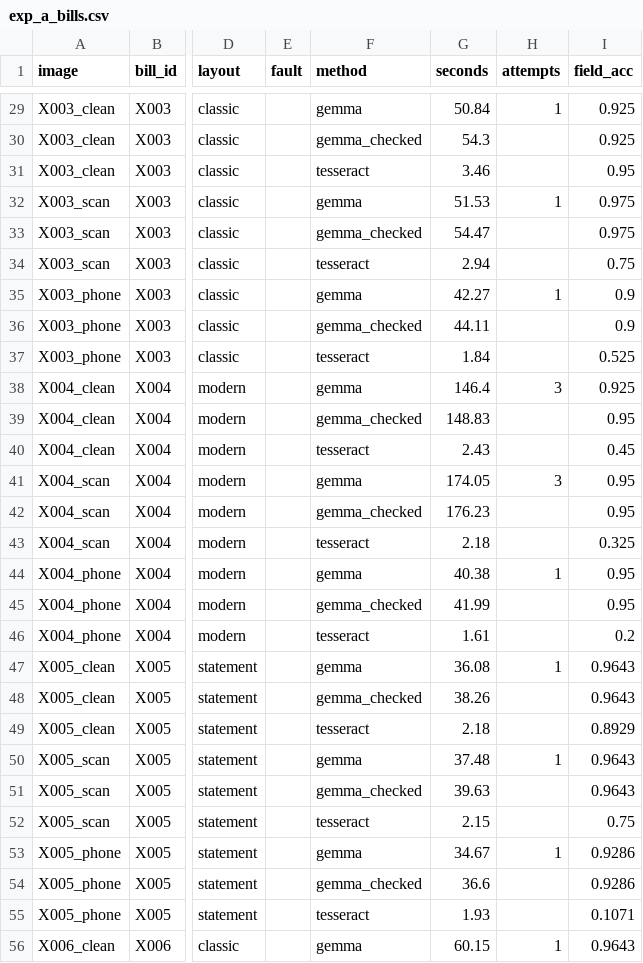
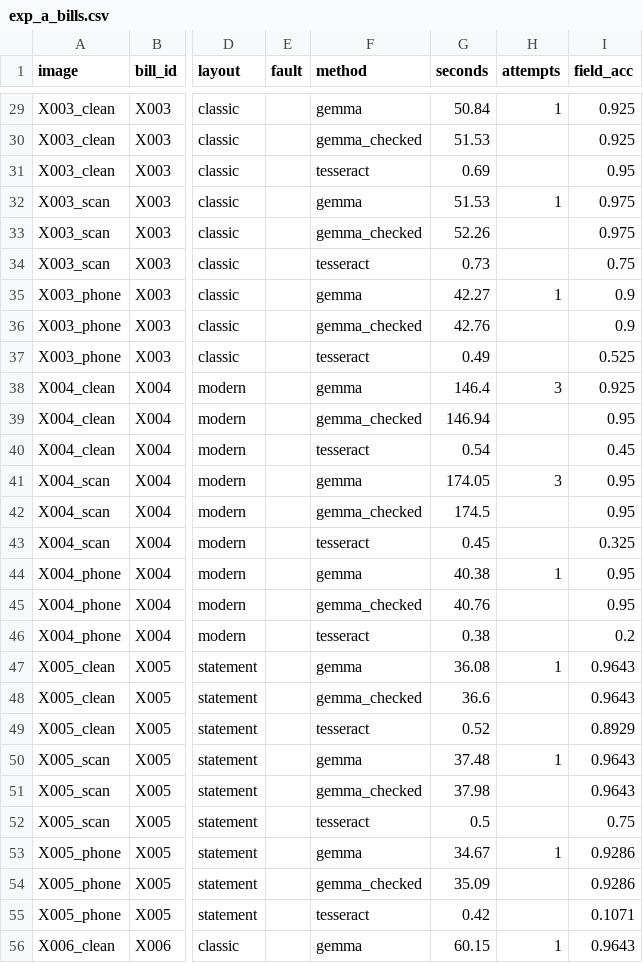
Before and after one commit to ANIRUDDH-001/second-look, a CSV file: eval/results/exp_a_bills.csv, drawn as a sheet; only a part is shown, gaps mark what is left out; the diff covers the shown part only; the diff names each change by its address in the sheet, - before the commit and + after, or states it on an @@ line.

```diff
--- a/eval/results/exp_a_bills.csv
+++ b/eval/results/exp_a_bills.csv
-G30 (seconds): 54.3
+G30 (seconds): 51.53
-G31 (seconds): 3.46
+G31 (seconds): 0.69
-G33 (seconds): 54.47
+G33 (seconds): 52.26
-G34 (seconds): 2.94
+G34 (seconds): 0.73
-G36 (seconds): 44.11
+G36 (seconds): 42.76
-G37 (seconds): 1.84
+G37 (seconds): 0.49
-G39 (seconds): 148.83
+G39 (seconds): 146.94
-G40 (seconds): 2.43
+G40 (seconds): 0.54
-G42 (seconds): 176.23
+G42 (seconds): 174.5
-G43 (seconds): 2.18
+G43 (seconds): 0.45
-G45 (seconds): 41.99
+G45 (seconds): 40.76
-G46 (seconds): 1.61
+G46 (seconds): 0.38
-G48 (seconds): 38.26
+G48 (seconds): 36.6
-G49 (seconds): 2.18
+G49 (seconds): 0.52
-G51 (seconds): 39.63
+G51 (seconds): 37.98
-G52 (seconds): 2.15
+G52 (seconds): 0.5
-G54 (seconds): 36.6
+G54 (seconds): 35.09
-G55 (seconds): 1.93
+G55 (seconds): 0.42
```
Also changed, not shown: 136 edited cells elsewhere in this file, eval/results/exp_a_fields.csv, eval/results/exp_a_summary.csv, 5 other files.
